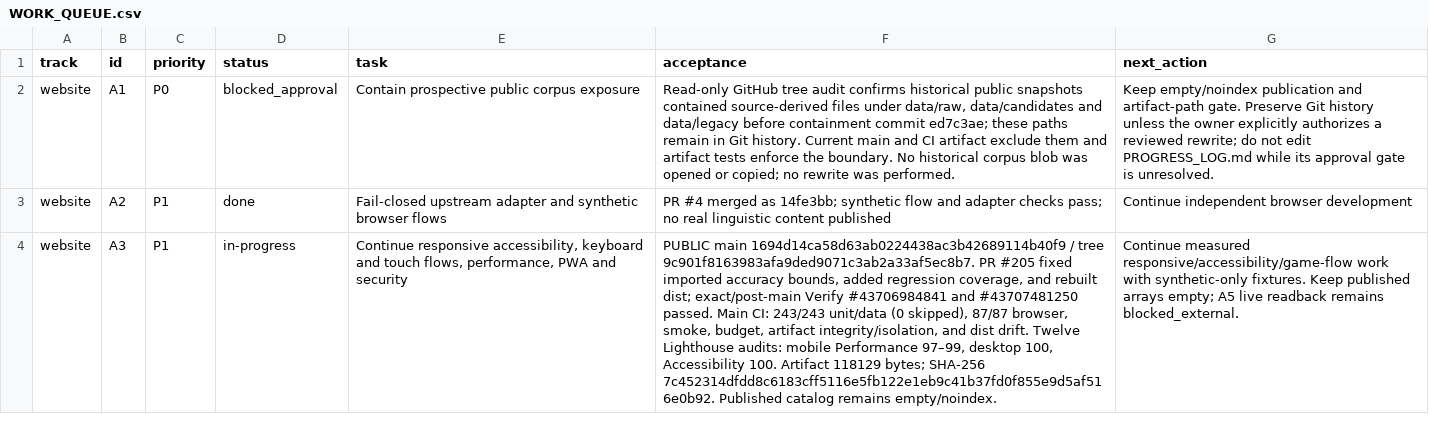
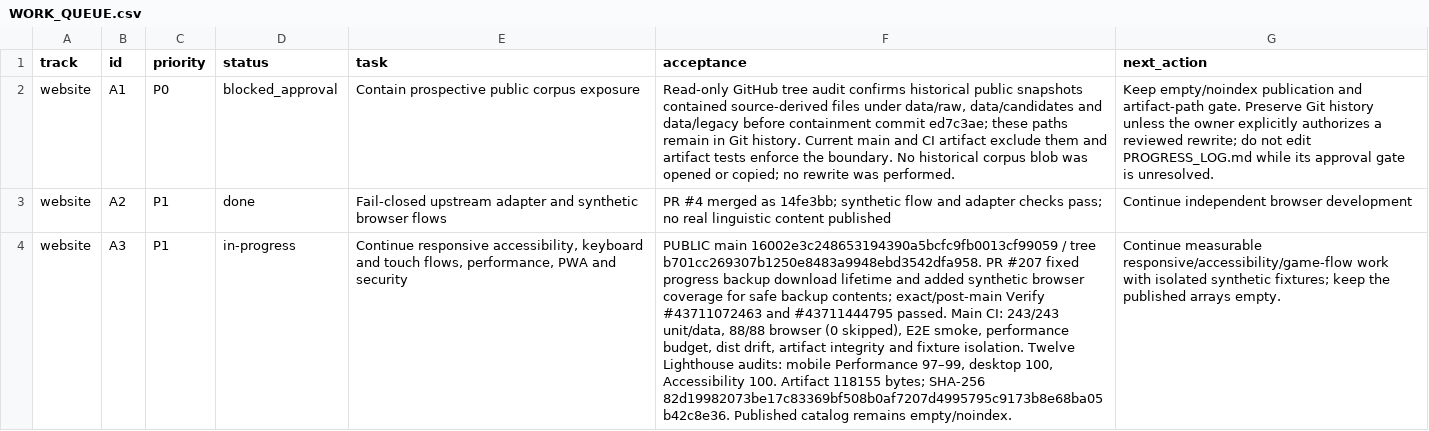
Before and after one commit to drewsebastians/webgame-bataktoba-indo, a CSV file: WORK_QUEUE.csv, drawn as a sheet; only a part is shown; the diff covers the shown part only; the diff names each change by its address in the sheet, - before the commit and + after, or states it on an @@ line.

Commit message:
docs: checkpoint web and private data progress

```diff
--- a/WORK_QUEUE.csv
+++ b/WORK_QUEUE.csv
-F4 (acceptance): PUBLIC main 1694d14ca58d63ab0224438ac3b42689114b40f9 / tree 9c901f8163983afa9ded9071c3ab2a33af5ec8b7. PR #205 fixed imported accuracy bounds, added regression coverage, and rebuilt dist; exact/post-main Verify #43706984841 and #43707481250 passed. Main CI: 243/243 unit/data (0 skipped), 87/87 browser, smoke, budget, artifact integrity/isolation, and dist drift. Twelve Lighthouse audits: mobile Performance 97–99, desktop 100, Accessibility 100. Artifact 118129 bytes; SHA-256 7c452314dfdd8c6183cff5116e5fb122e1eb9c41b37fd0f855e9d5af516e0b92. Published catalog…
+F4 (acceptance): PUBLIC main 16002e3c248653194390a5bcfc9fb0013cf99059 / tree b701cc269307b1250e8483a9948ebd3542dfa958. PR #207 fixed progress backup download lifetime and added synthetic browser coverage for safe backup contents; exact/post-main Verify #43711072463 and #43711444795 passed. Main CI: 243/243 unit/data, 88/88 browser (0 skipped), E2E smoke, performance budget, dist drift, artifact integrity and fixture isolation. Twelve Lighthouse audits: mobile Performance 97–99, desktop 100, Accessibility 100. Artifact 118155 bytes; SHA-256 82d19982073be17c83369bf508b0af7207d4995795c9173b8e68ba05b42c8e36. Published catalog…
-G4 (next_action): Continue measured responsive/accessibility/game-flow work with synthetic-only fixtures. Keep published arrays empty; A5 live readback remains blocked_external.
+G4 (next_action): Continue measurable responsive/accessibility/game-flow work with isolated synthetic fixtures; keep the published arrays empty.
```
Also changed, not shown: 4 edited cells elsewhere in this file, 3 other files.
